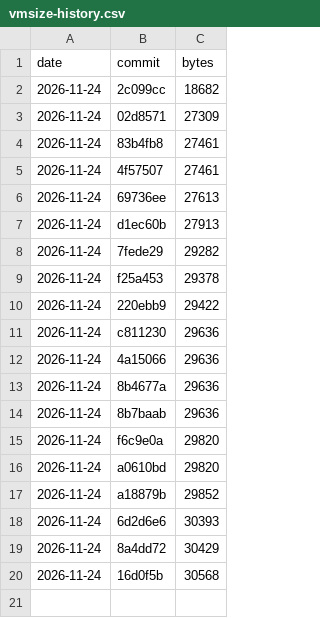
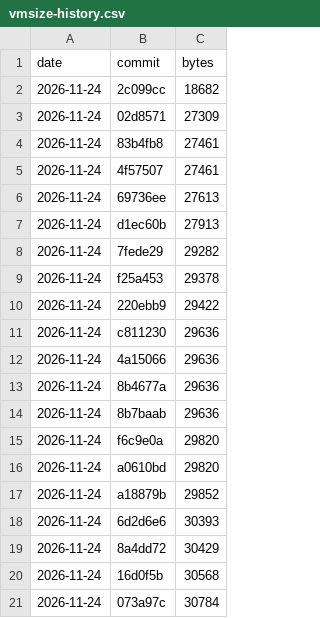
Before and after one commit to c4pt0r/gogo, a CSV file: docs/vmsize-history.csv, drawn as a sheet.

```diff
--- a/docs/vmsize-history.csv
+++ b/docs/vmsize-history.csv
@@ -20 +20,2 @@ date,commit,bytes
 2026-11-24,16d0f5b,30568
+2026-11-24,073a97c,30784
```
Also changed, not shown: 58 other files.
